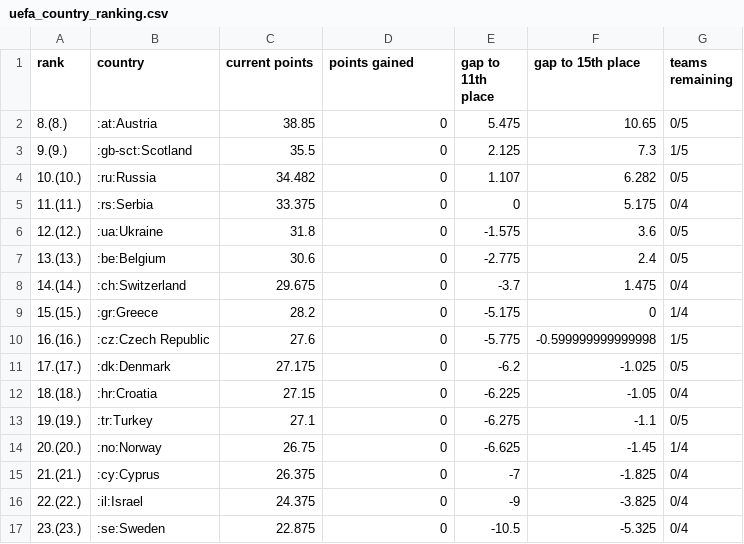
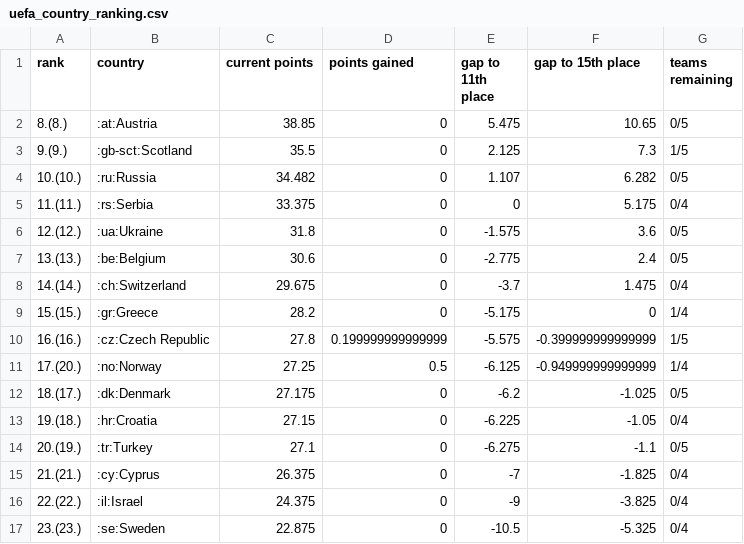
Before and after one commit to awp-finanznachrichten/uefa_ranking, a CSV file: Output/uefa_country_ranking.csv, drawn as a sheet.

```diff
--- a/Output/uefa_country_ranking.csv
+++ b/Output/uefa_country_ranking.csv
@@ -9,7 +9,7 @@
 "15.(15.)",":gr:Greece",28.2,0,-5.175,0,"1/4"
-"16.(16.)",":cz:Czech Republic",27.6,0,-5.775,-0.599999999999998,"1/5"
-"17.(17.)",":dk:Denmark",27.175,0,-6.2,-1.025,"0/5"
-"18.(18.)",":hr:Croatia",27.15,0,-6.225,-1.05,"0/4"
-"19.(19.)",":tr:Turkey",27.1,0,-6.275,-1.1,"0/5"
-"20.(20.)",":no:Norway",26.75,0,-6.625,-1.45,"1/4"
+"16.(16.)",":cz:Czech Republic",27.8,0.199999999999999,-5.575,-0.399999999999999,"1/5"
+"17.(20.)",":no:Norway",27.25,0.5,-6.125,-0.949999999999999,"1/4"
+"18.(17.)",":dk:Denmark",27.175,0,-6.2,-1.025,"0/5"
+"19.(18.)",":hr:Croatia",27.15,0,-6.225,-1.05,"0/4"
+"20.(19.)",":tr:Turkey",27.1,0,-6.275,-1.1,"0/5"
 "21.(21.)",":cy:Cyprus",26.375,0,-7,-1.825,"0/4"
```
Also changed, not shown: Output/uefa_country_ranking_top7.csv, 1 other file.
